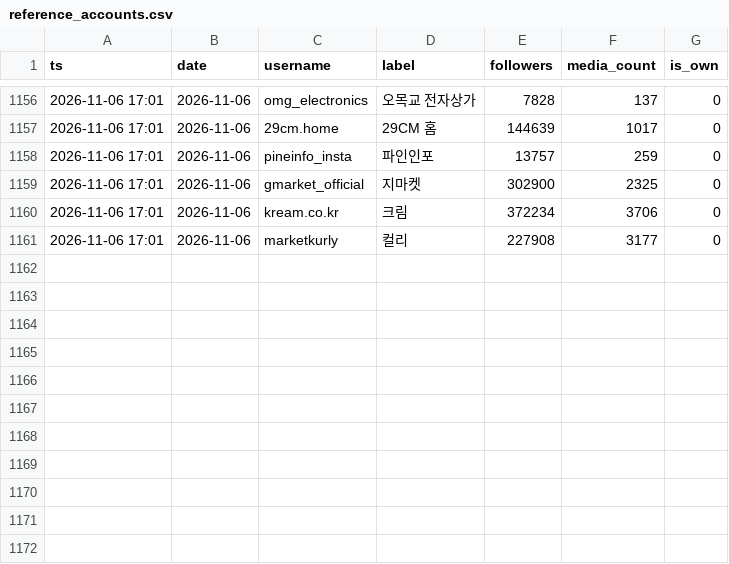
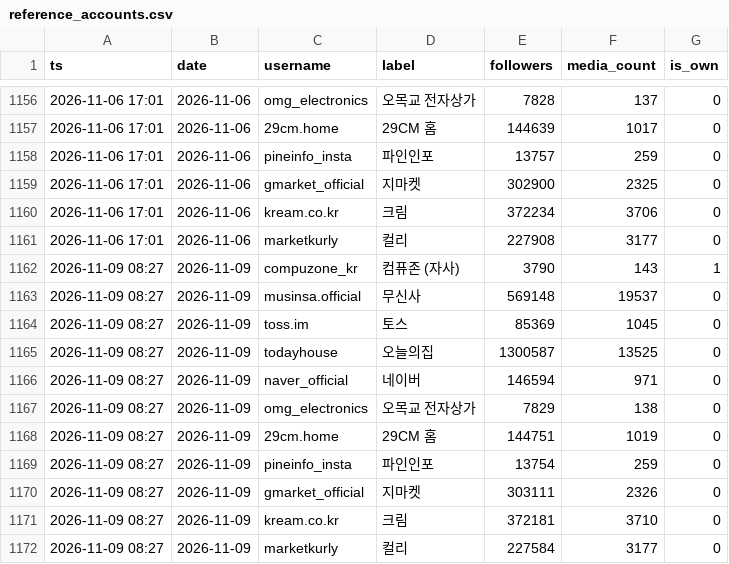
Before and after one commit to ljwa1414-sys/channel-dashboard, a CSV file: data/reference_accounts.csv, drawn as a sheet; only a part is shown, gaps mark what is left out; the diff names each change by its address in the sheet, - before the commit and + after, or states it on an @@ line.

```diff
--- a/data/reference_accounts.csv
+++ b/data/reference_accounts.csv
+row 1162: 2026-11-09 08:27 | 2026-11-09 | compuzone_kr | 컴퓨존 (자사) | 3790 | 143 | 1
+row 1163: 2026-11-09 08:27 | 2026-11-09 | musinsa.official | 무신사 | 569148 | 19537 | 0
+row 1164: 2026-11-09 08:27 | 2026-11-09 | toss.im | 토스 | 85369 | 1045 | 0
+row 1165: 2026-11-09 08:27 | 2026-11-09 | todayhouse | 오늘의집 | 1300587 | 13525 | 0
+row 1166: 2026-11-09 08:27 | 2026-11-09 | naver_official | 네이버 | 146594 | 971 | 0
+row 1167: 2026-11-09 08:27 | 2026-11-09 | omg_electronics | 오목교 전자상가 | 7829 | 138 | 0
+row 1168: 2026-11-09 08:27 | 2026-11-09 | 29cm.home | 29CM 홈 | 144751 | 1019 | 0
+row 1169: 2026-11-09 08:27 | 2026-11-09 | pineinfo_insta | 파인인포 | 13754 | 259 | 0
+row 1170: 2026-11-09 08:27 | 2026-11-09 | gmarket_official | 지마켓 | 303111 | 2326 | 0
+row 1171: 2026-11-09 08:27 | 2026-11-09 | kream.co.kr | 크림 | 372181 | 3710 | 0
+row 1172: 2026-11-09 08:27 | 2026-11-09 | marketkurly | 컬리 | 227584 | 3177 | 0
```
Also changed, not shown: data/content.csv, data/daily.csv, 5 other files.
